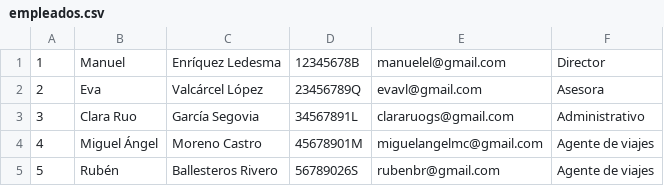
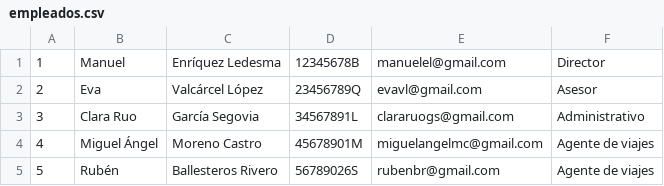
Before and after one commit to Miigue28/DDSI, a CSV file: Prácticas/empleados.csv, drawn as a sheet.

Commit message:
Update empleados.csv

```diff
--- a/Prácticas/empleados.csv
+++ b/Prácticas/empleados.csv
@@ -1,3 +1,3 @@
 1,Manuel,Enríquez Ledesma,12345678B,manuelel@gmail.com,Director
-2,Eva,Valcárcel López,23456789Q,evavl@gmail.com,Asesora
+2,Eva,Valcárcel López,23456789Q,evavl@gmail.com,Asesor
 3,Clara Ruo,García Segovia,34567891L,clararuogs@gmail.com,Administrativo
```
